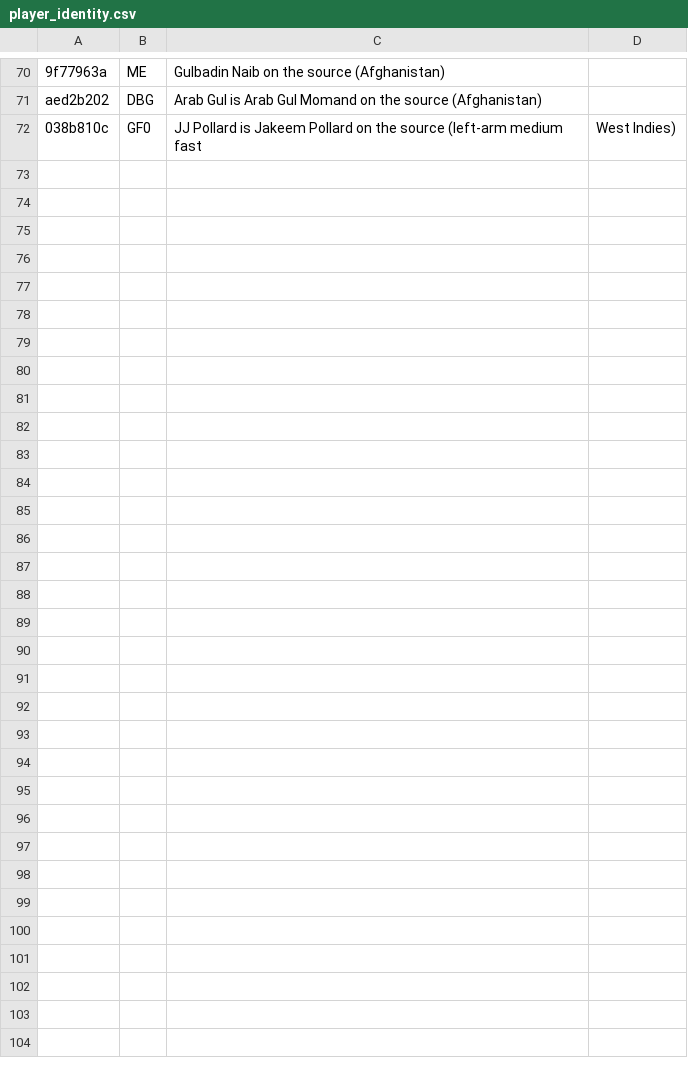
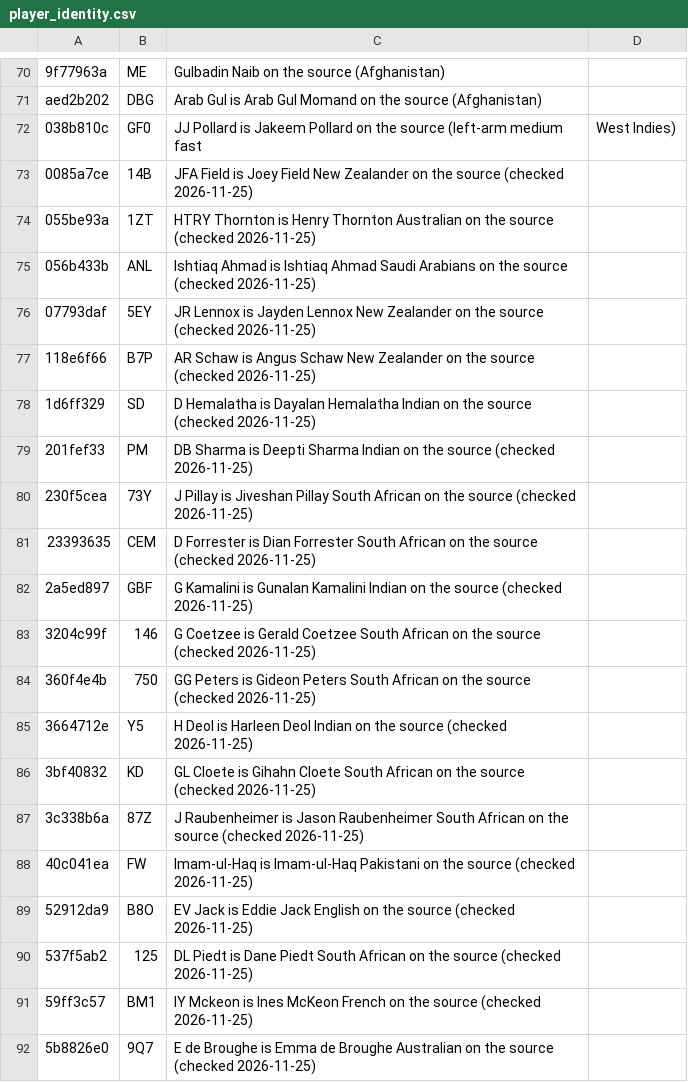
Before and after one commit to dheerajgoel17/cricket-data, a CSV file: data/mappings/player_identity.csv, drawn as a sheet; only a part is shown, gaps mark what is left out; the diff covers the shown part only.

```diff
--- a/data/mappings/player_identity.csv
+++ b/data/mappings/player_identity.csv
@@ -72 +72,21 @@ aed2b202,DBG,Arab Gul is Arab Gul Momand on the source (Afghanistan)
 038b810c,GF0,JJ Pollard is Jakeem Pollard on the source (left-arm medium fast, West Indies)
+0085a7ce,14B,JFA Field is Joey Field New Zealander on the source (checked 2026-11-25)
+055be93a,1ZT,HTRY Thornton is Henry Thornton Australian on the source (checked 2026-11-25)
+056b433b,ANL,Ishtiaq Ahmad is Ishtiaq Ahmad Saudi Arabians on the source (checked 2026-11-25)
+07793daf,5EY,JR Lennox is Jayden Lennox New Zealander on the source (checked 2026-11-25)
+118e6f66,B7P,AR Schaw is Angus Schaw New Zealander on the source (checked 2026-11-25)
+1d6ff329,SD,D Hemalatha is Dayalan Hemalatha Indian on the source (checked 2026-11-25)
+201fef33,PM,DB Sharma is Deepti Sharma Indian on the source (checked 2026-11-25)
+230f5cea,73Y,J Pillay is Jiveshan Pillay South African on the source (checked 2026-11-25)
+23393635,CEM,D Forrester is Dian Forrester South African on the source (checked 2026-11-25)
+2a5ed897,GBF,G Kamalini is Gunalan Kamalini Indian on the source (checked 2026-11-25)
+3204c99f,146,G Coetzee is Gerald Coetzee South African on the source (checked 2026-11-25)
+360f4e4b,750,GG Peters is Gideon Peters South African on the source (checked 2026-11-25)
+3664712e,Y5,H Deol is Harleen Deol Indian on the source (checked 2026-11-25)
+3bf40832,KD,GL Cloete is Gihahn Cloete South African on the source (checked 2026-11-25)
+3c338b6a,87Z,J Raubenheimer is Jason Raubenheimer South African on the source (checked 2026-11-25)
+40c041ea,FW,Imam-ul-Haq is Imam-ul-Haq Pakistani on the source (checked 2026-11-25)
+52912da9,B8O,EV Jack is Eddie Jack English on the source (checked 2026-11-25)
+537f5ab2,125,DL Piedt is Dane Piedt South African on the source (checked 2026-11-25)
+59ff3c57,BM1,IY Mckeon is Ines McKeon French on the source (checked 2026-11-25)
+5b8826e0,9Q7,E de Broughe is Emma de Broughe Australian on the source (checked 2026-11-25)
```
Also changed, not shown: 26 added rows elsewhere in this file, value_bets/mappings/players.csv, 2 other files.
